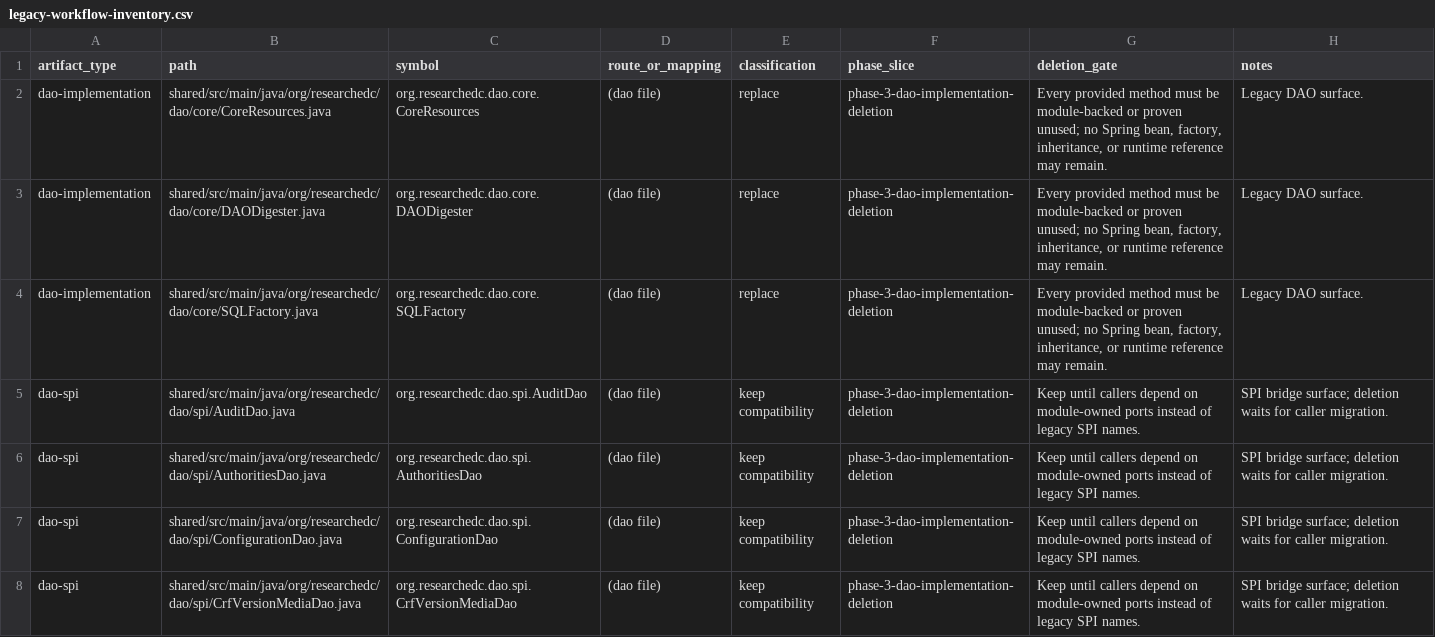
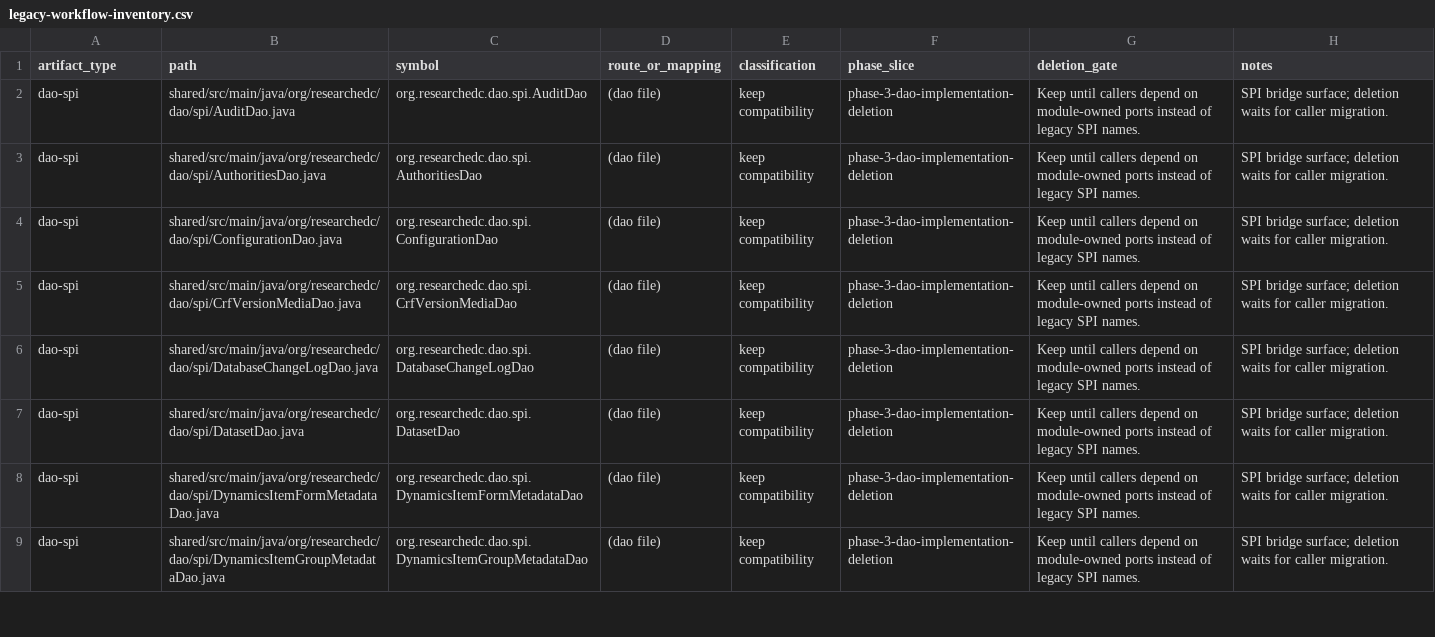
Before and after one commit to tianzilei/ResearchEDC, a CSV file: docs/refactor/legacy-workflow-inventory.csv, drawn as a sheet; only a part is shown; the shorter side is filled out with more unchanged rows; the diff names each change by its address in the sheet, - before the commit and + after, or states it on an @@ line.

Commit message:
Remove DAO core SQL XML loader
Move CoreResources out of shared/dao, delete the unused SQLFactory and DAODigester support, remove the remaining Digester dependencies, and refresh the legacy inventory/docs to the 43-file SPI-only DAO surface.\n\nVerified with mvn -pl app -am compile -DskipTests, legacy guardrails, ModulithVerificationTest, ImportCrfDataAdapterTest, and git diff --check.

```diff
--- a/docs/refactor/legacy-workflow-inventory.csv
+++ b/docs/refactor/legacy-workflow-inventory.csv
-row 2: dao-implementation | shared/src/main/java/org/researchedc/dao/core/CoreResources.java | org.researchedc.dao.core.CoreResources | (dao file) | replace | phase-3-dao-implementation-deletion | Every provided method must be module-backed or proven unused; no Spring bean, factory, inheritance, or runtime reference may remain. | Legacy DAO surface.
-row 3: dao-implementation | shared/src/main/java/org/researchedc/dao/core/DAODigester.java | org.researchedc.dao.core.DAODigester | (dao file) | replace | phase-3-dao-implementation-deletion | Every provided method must be module-backed or proven unused; no Spring bean, factory, inheritance, or runtime reference may remain. | Legacy DAO surface.
-row 4: dao-implementation | shared/src/main/java/org/researchedc/dao/core/SQLFactory.java | org.researchedc.dao.core.SQLFactory | (dao file) | replace | phase-3-dao-implementation-deletion | Every provided method must be module-backed or proven unused; no Spring bean, factory, inheritance, or runtime reference may remain. | Legacy DAO surface.
```
Also changed, not shown: 19 other files.
